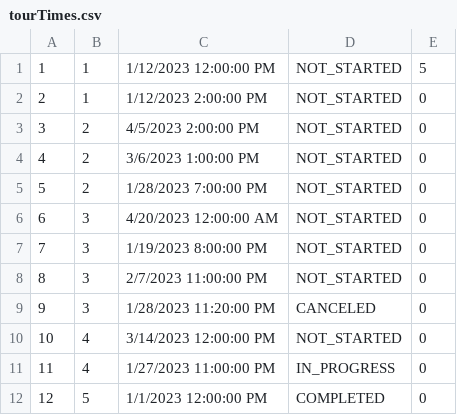
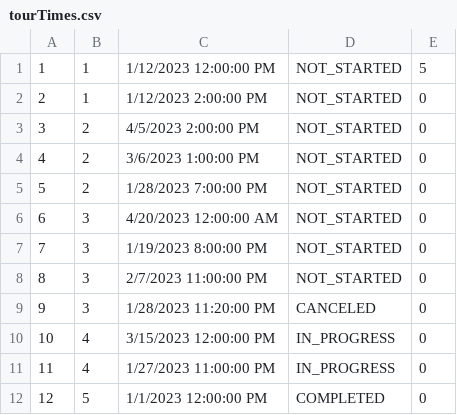
Before and after one commit to anastano/group-3-team-B, a CSV file: SIMS_HCI_Project/SIMS_HCI_Project/Resources/Database/tourTimes.csv, drawn as a sheet.

Commit message:
Add ability to finish tour before last key point

```diff
--- a/SIMS_HCI_Project/SIMS_HCI_Project/Resources/Database/tourTimes.csv
+++ b/SIMS_HCI_Project/SIMS_HCI_Project/Resources/Database/tourTimes.csv
@@ -9,3 +9,3 @@
 9|3|1/28/2023 11:20:00 PM|CANCELED|0
-10|4|3/14/2023 12:00:00 PM|NOT_STARTED|0
+10|4|3/15/2023 12:00:00 PM|IN_PROGRESS|0
 11|4|1/27/2023 11:00:00 PM|IN_PROGRESS|0
```
Also changed, not shown: 10 other files.
